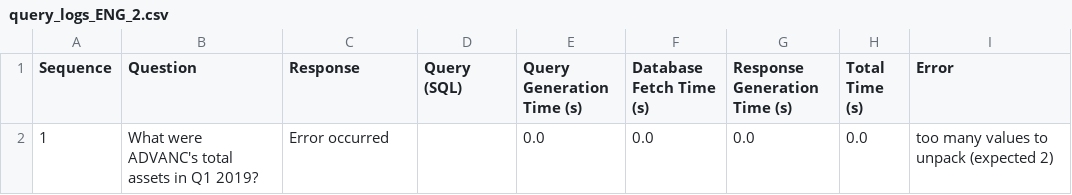
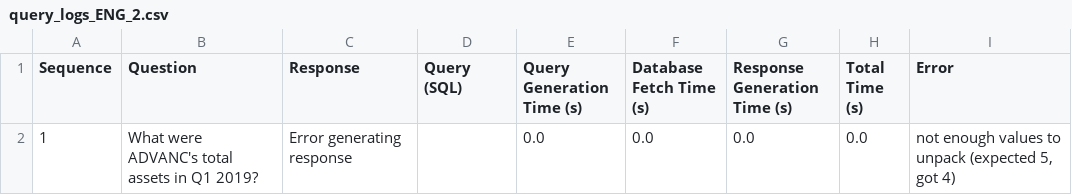
Before and after one commit to naphattha/A-Financial-Knowledge-Graph-Construction-from-SET50-Annual-Reports-scoretest, a CSV file: llm-chatbot-python_neo4j - ENG/query_logs_ENG_2.csv, drawn as a sheet.

```diff
--- a/llm-chatbot-python_neo4j - ENG/query_logs_ENG_2.csv
+++ b/llm-chatbot-python_neo4j - ENG/query_logs_ENG_2.csv
@@ -1,2 +1,2 @@
 Sequence,Question,Response,Query (SQL),Query Generation Time (s),Database Fetch Time (s),Response Generation Time (s),Total Time (s),Error
-1,What were ADVANC's total assets in Q1 2019?,Error occurred,,0.0,0.0,0.0,0.0,too many values to unpack (expected 2)
+1,What were ADVANC's total assets in Q1 2019?,Error generating response,,0.0,0.0,0.0,0.0,"not enough values to unpack (expected 5, got 4)"
```
Also changed, not shown: 11 other files.
